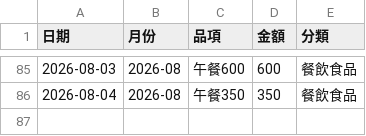
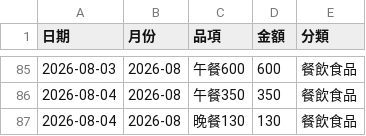
Before and after one commit to Mandy3480/mandy-money-app-v2, a CSV file: mandy_ledger.csv, drawn as a sheet; only a part is shown, gaps mark what is left out.

```diff
--- a/mandy_ledger.csv
+++ b/mandy_ledger.csv
@@ -86 +86,2 @@
 2026-08-04,2026-08,午餐350,350,餐飲食品
+2026-08-04,2026-08,晚餐130,130,餐飲食品
```
